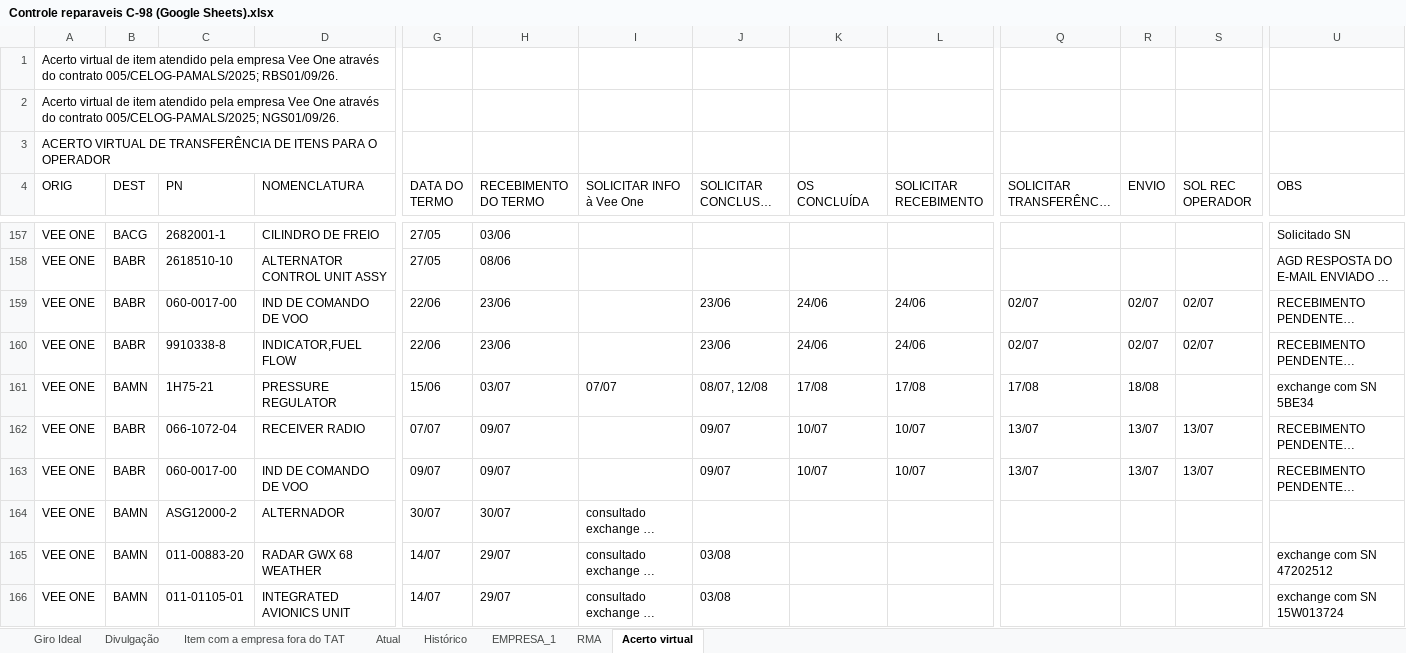
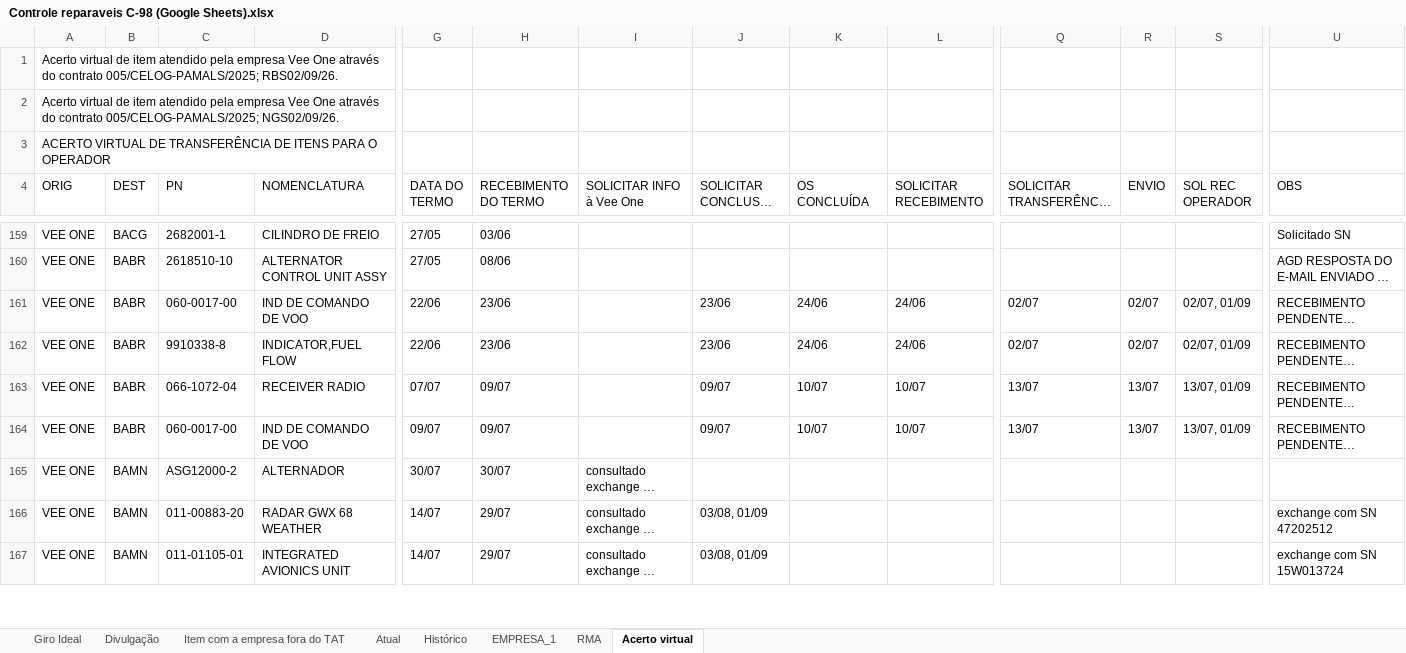
Before and after one commit to wallacedellaney/c98a-pamals, an Excel workbook: Contrato 005/Dashboard/01_Bases_Originais/Controles_Reparaveis/Controle reparaveis C-98 (Google Sheets).xlsx, sheet Acerto virtual, drawn as a sheet; only a part is shown, gaps mark what is left out; long unchanged cells end in …; values as stored, in another font and other column widths than the file's, no borders; charts and pictures not drawn; removed rows and columns are numbered as before the commit, all else as after; rows hold the shown columns only; the diff covers the shown part only; the diff names each change by its address in the sheet, - before the commit and + after, or states it on an @@ line.

```diff
--- a/Contrato 005/Dashboard/01_Bases_Originais/Controles_Reparaveis/Controle reparaveis C-98 (Google Sheets).xlsx (sheet Acerto virtual)
+++ b/Contrato 005/Dashboard/01_Bases_Originais/Controles_Reparaveis/Controle reparaveis C-98 (Google Sheets).xlsx (sheet Acerto virtual)
-A1 (ORIG): …contrato 005/CELOG-PAMALS/2025; RBS01/09/26.
+A1 (ORIG): …contrato 005/CELOG-PAMALS/2025; RBS02/09/26.
-A2 (ORIG): …contrato 005/CELOG-PAMALS/2025; NGS01/09/26.
+A2 (ORIG): …contrato 005/CELOG-PAMALS/2025; NGS02/09/26.
-S161:S162 (SOL REC OPERADOR): 02/07
+S161:S162 (SOL REC OPERADOR): 02/07, 01/09
-row 161: VEE ONE | BAMN | 1H75-21 | PRESSURE REGULATOR | 15/06 | 03/07 | 07/07 | 08/07, 12/08 | 17/08 | 17/08 | 17/08 | 18/08 |  | exchange com SN 5BE34
-S163:S164 (SOL REC OPERADOR): 13/07
+S163:S164 (SOL REC OPERADOR): 13/07, 01/09
-J166:J167 (SOLICITAR CONCLUSÃO OS): 03/08
+J166:J167 (SOLICITAR CONCLUSÃO OS): 03/08, 01/09
```
Also changed, not shown: 1 removed row, 4 hidden or unhidden rows and 35 edited cells elsewhere in this sheet, sheet Divulgação, sheet Item com a empresa fora do TAT, hidden cells, Contrato 005/Dashboard/02_Dados_Tratados/base_reparaveis_tratada.xlsx, 3 other files.
